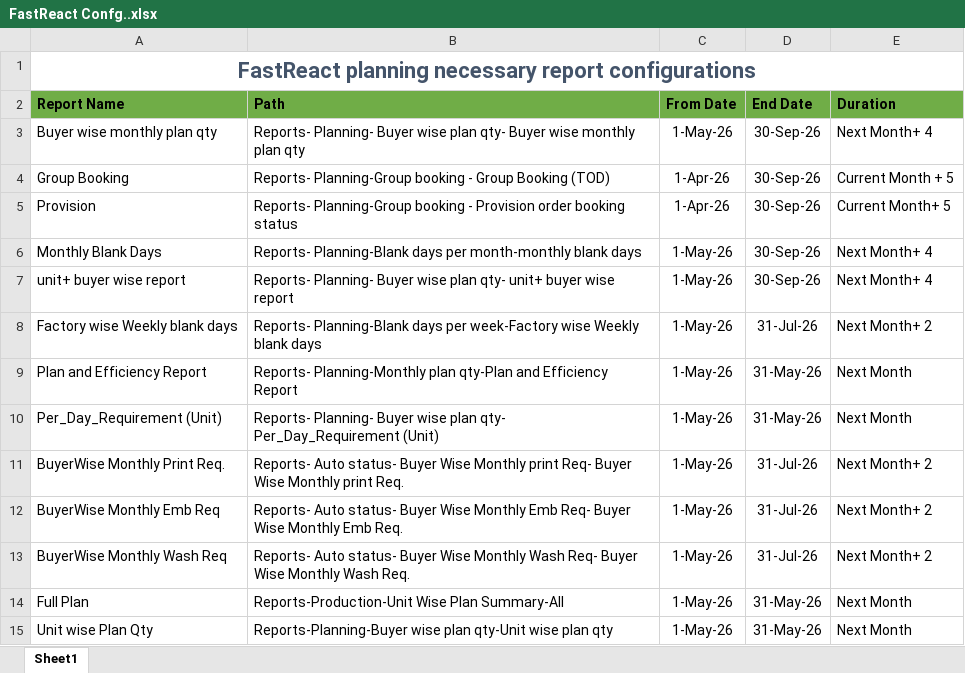
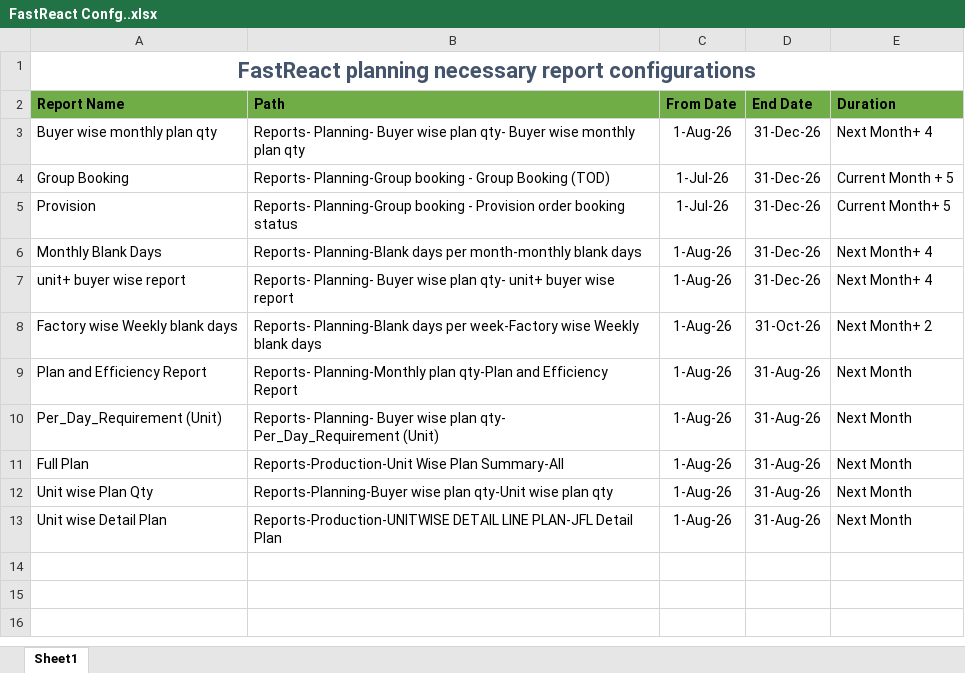
Before and after one commit to mahfuz-31/Capacity-Report, an Excel workbook: FastReact Confg..xlsx, sheet Sheet1, drawn as a sheet; values as stored, in another font and other column widths than the file's, no borders; removed rows and columns are numbered as before the commit, all else as after; the diff names each change by its address in the sheet, - before the commit and + after, or states it on an @@ line.

```diff
--- a/FastReact Confg..xlsx (sheet Sheet1)
+++ b/FastReact Confg..xlsx (sheet Sheet1)
-C3 (From Date): 1-May-26
+C3 (From Date): 1-Aug-26
-D3:D7 (End Date): 30-Sep-26
+D3:D7 (End Date): 31-Dec-26
-C4:C5 (From Date): 1-Apr-26
+C4:C5 (From Date): 1-Jul-26
-C6:C10 (From Date): 1-May-26
+C6:C10 (From Date): 1-Aug-26
-D8 (End Date): 31-Jul-26
+D8 (End Date): 31-Oct-26
-D9:D10 (End Date): 31-May-26
+D9:D10 (End Date): 31-Aug-26
-row 11: BuyerWise Monthly Print Req. | Reports- Auto status- Buyer Wise Monthly print Req- Buyer Wise Monthly print Req. | 1-May-26 | 31-Jul-26 | Next Month+ 2
-row 12: BuyerWise Monthly Emb Req | Reports- Auto status- Buyer Wise Monthly Emb Req- Buyer Wise Monthly Emb Req. | 1-May-26 | 31-Jul-26 | Next Month+ 2
-row 13: BuyerWise Monthly Wash Req | Reports- Auto status- Buyer Wise Monthly Wash Req- Buyer Wise Monthly Wash Req. | 1-May-26 | 31-Jul-26 | Next Month+ 2
-C11:C12 (From Date): 1-May-26
+C11:C12 (From Date): 1-Aug-26
-D11:D12 (End Date): 31-May-26
+D11:D12 (End Date): 31-Aug-26
+row 13: Unit wise Detail Plan | Reports-Production-UNITWISE DETAIL LINE PLAN-JFL Detail Plan | 1-Aug-26 | 31-Aug-26 | Next Month
```
Also changed, not shown: template.xlsx, 1 other file.
